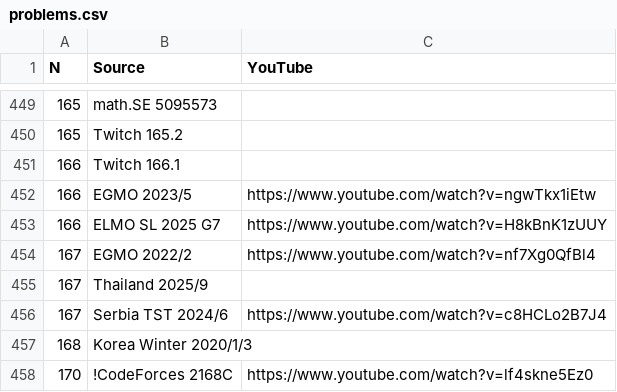
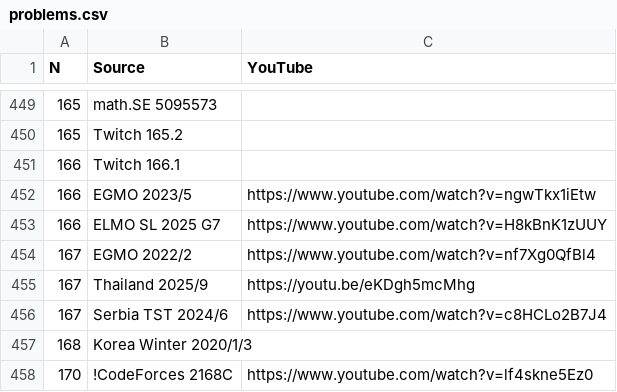
Before and after one commit to vEnhance/web.evanchen.cc, a CSV file: data/twitch/problems.csv, drawn as a sheet; only a part is shown, gaps mark what is left out.

```diff
--- a/data/twitch/problems.csv
+++ b/data/twitch/problems.csv
@@ -454,3 +454,3 @@ N,Source,YouTube
 167,EGMO 2022/2,https://www.youtube.com/watch?v=nf7Xg0QfBl4
-167,Thailand 2025/9,
+167,Thailand 2025/9,https://youtu.be/eKDgh5mcMhg
 167,Serbia TST 2024/6,https://www.youtube.com/watch?v=c8HCLo2B7J4
```
Also changed, not shown: 1 other file.
